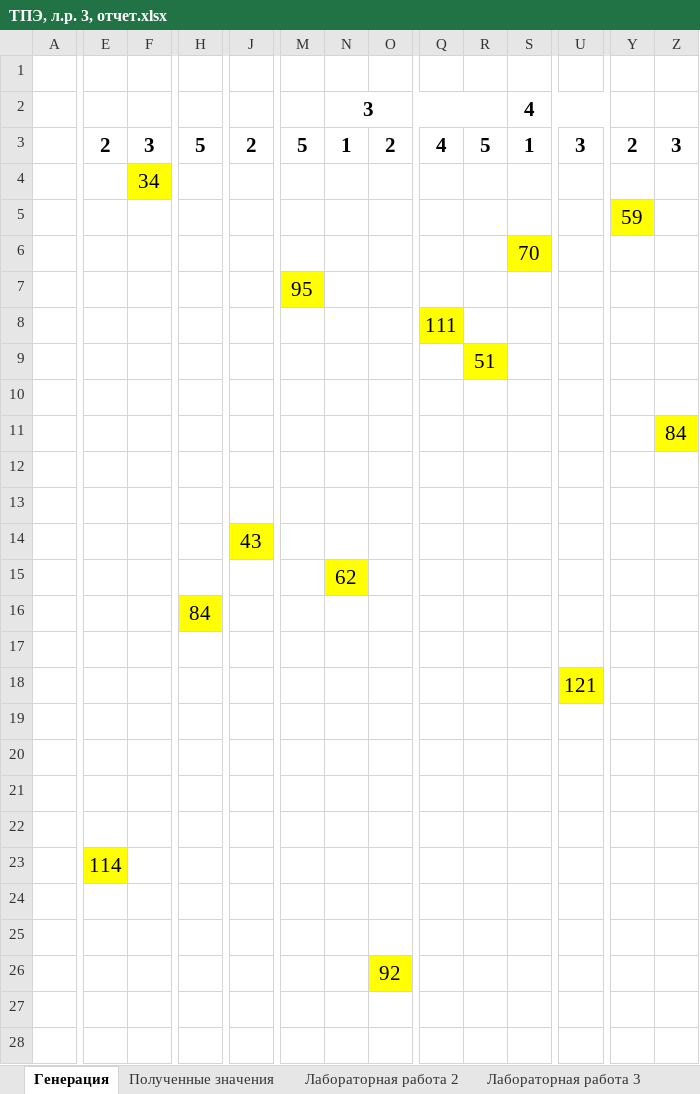
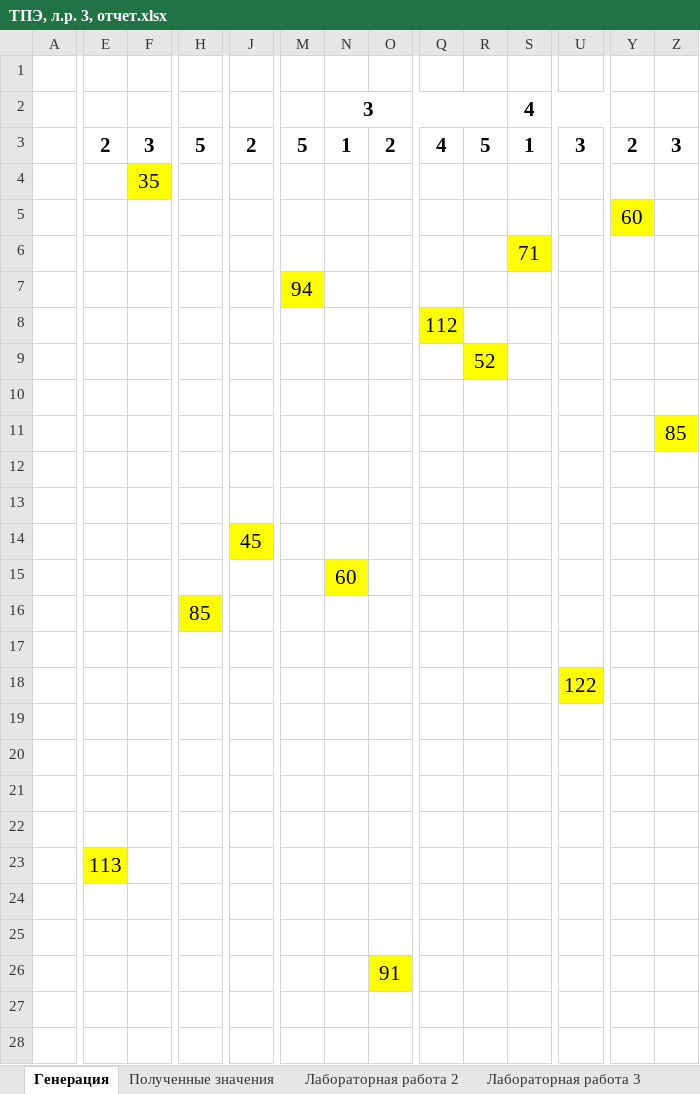
Before and after one commit to Cyber-Limon/Theory_of_experimental_design___Lab_3, an Excel workbook: ТПЭ, л.р. 3, отчет.xlsx, sheet Генерация, drawn as a sheet; only a part is shown, gaps mark what is left out; values as stored, in another font and other column widths than the file's, no borders; the diff covers the shown part only; the diff names each change by its address in the sheet, - before the commit and + after, or states it on an @@ line.

```diff
--- a/ТПЭ, л.р. 3, отчет.xlsx (sheet Генерация)
+++ b/ТПЭ, л.р. 3, отчет.xlsx (sheet Генерация)
-F4: 34
+F4: 35
-Y5: 59
+Y5: 60
-S6: 70
+S6: 71
-M7: 95
+M7: 94
-Q8: 111
+Q8: 112
-R9: 51
+R9: 52
-Z11: 84
+Z11: 85
-J14: 43
+J14: 45
-N15: 62
+N15: 60
-H16: 84
+H16: 85
-U18: 121
+U18: 122
-E23: 114
+E23: 113
-O26: 92
+O26: 91
```
Also changed, not shown: 2 edited cells elsewhere in this sheet, sheet Лабораторная работа 3, formulas that keep their value.
